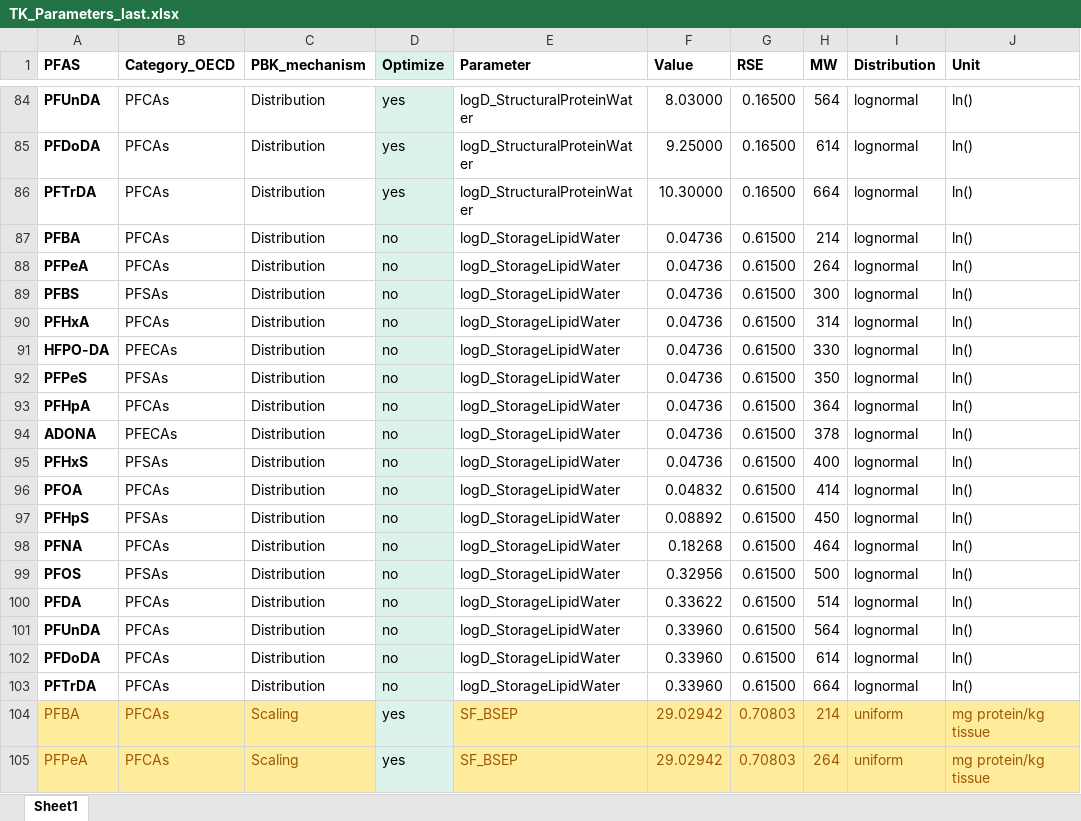
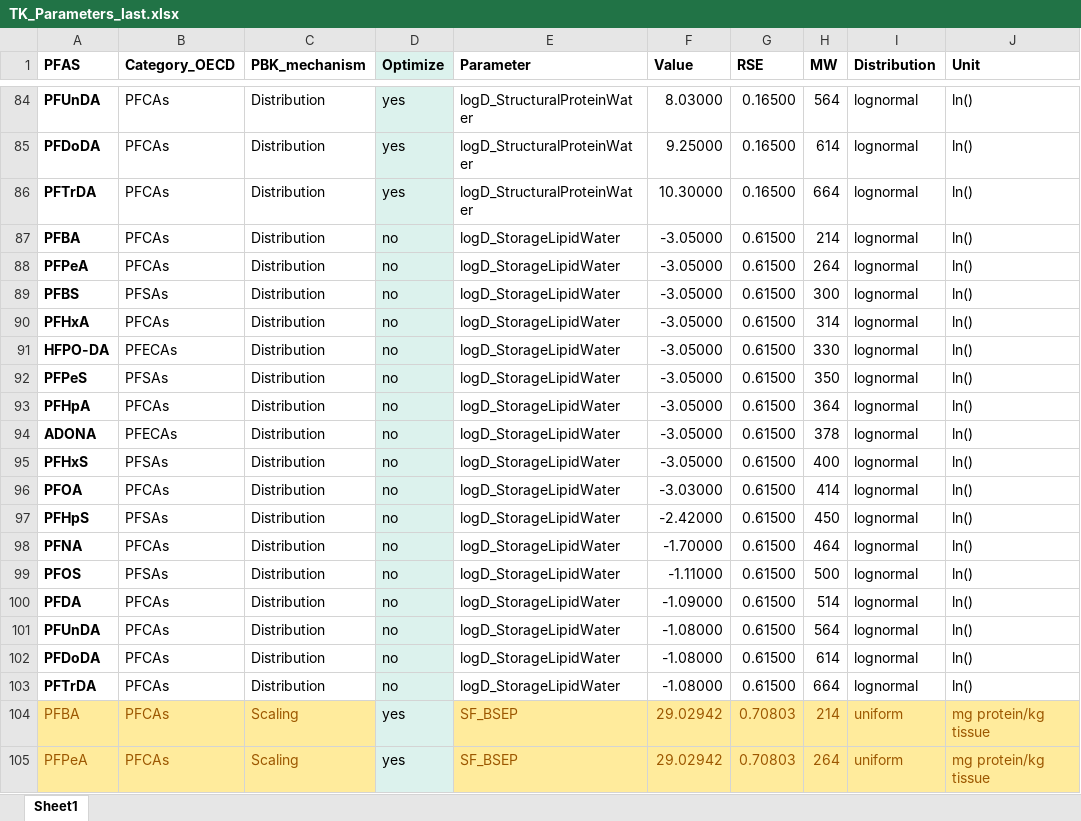
Before and after one commit to pachrys/PARC_PFAS_PBK, an Excel workbook: Input/TK_Parameters_last.xlsx, sheet Sheet1, drawn as a sheet; only a part is shown, gaps mark what is left out; values as stored, in another font and other column widths than the file's, no borders; the diff covers the shown part only; the diff names each change by its address in the sheet, - before the commit and + after, or states it on an @@ line.

```diff
--- a/Input/TK_Parameters_last.xlsx (sheet Sheet1)
+++ b/Input/TK_Parameters_last.xlsx (sheet Sheet1)
-F87:F95 (Value): 0.04736
+F87:F95 (Value): -3.05000
-F96 (Value): 0.04832
+F96 (Value): -3.03000
-F97 (Value): 0.08892
+F97 (Value): -2.42000
-F98 (Value): 0.18268
+F98 (Value): -1.70000
-F99 (Value): 0.32956
+F99 (Value): -1.11000
-F100 (Value): 0.33622
+F100 (Value): -1.09000
-F101:F103 (Value): 0.33960
+F101:F103 (Value): -1.08000
```
Also changed, not shown: 85 edited cells elsewhere in this sheet, Output/31stAugust_Run_Morris/Processed_indices.xlsx, 18 other files.
